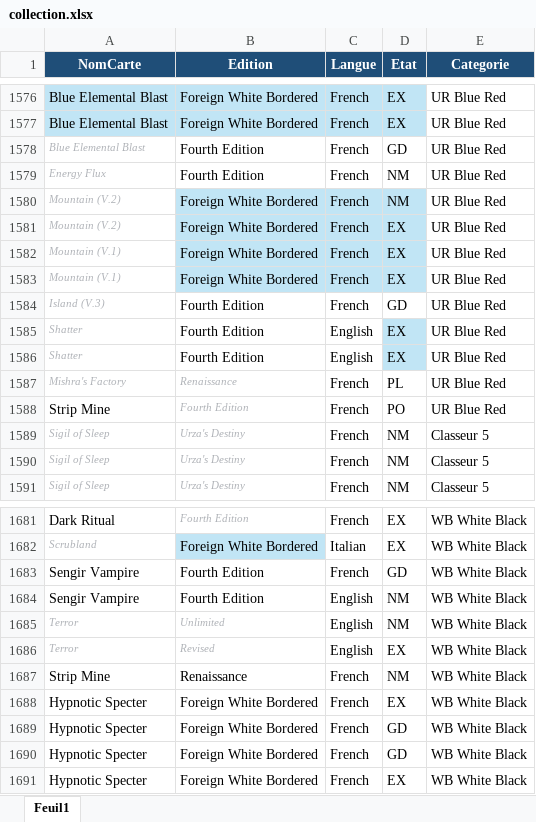
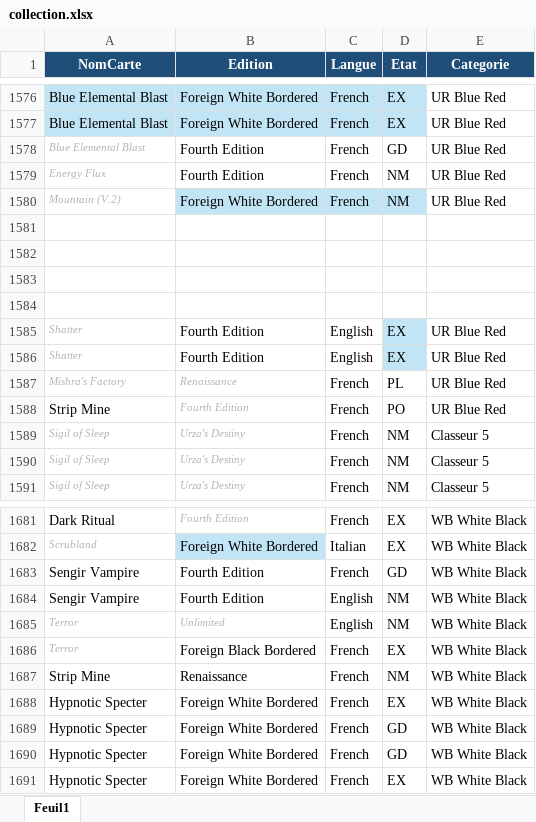
Before and after one commit to sokomano-ship-it/mtg-portfolio, an Excel workbook: uploads/collection.xlsx, sheet Feuil1, drawn as a sheet; only a part is shown, gaps mark what is left out; values as stored, in another font and other column widths than the file's, no borders; table styles not drawn; the diff covers the shown part only; the diff names each change by its address in the sheet, - before the commit and + after, or states it on an @@ line.

```diff
--- a/uploads/collection.xlsx (sheet Feuil1)
+++ b/uploads/collection.xlsx (sheet Feuil1)
-row 1581: Mountain (V.2) | Foreign White Bordered | French | EX | UR Blue Red
+row 1581: (empty)
-B1581:D1583 fill: #C1E5F5
+B1581:D1583 fill: none
-row 1582: Mountain (V.1) | Foreign White Bordered | French | EX | UR Blue Red
+row 1582: (empty)
-row 1583: Mountain (V.1) | Foreign White Bordered | French | EX | UR Blue Red
+row 1583: (empty)
-row 1584: Island (V.3) | Fourth Edition | French | GD | UR Blue Red
+row 1584: (empty)
-B1686 (Edition): Revised
+B1686 (Edition): Foreign Black Bordered
@@ B1686 italic: on → off, text colour: #B0B3B8 → black, text size: larger @@
-C1686 (Langue): English
+C1686 (Langue): French
```
Also changed, not shown: 74 added rows elsewhere in this sheet.
